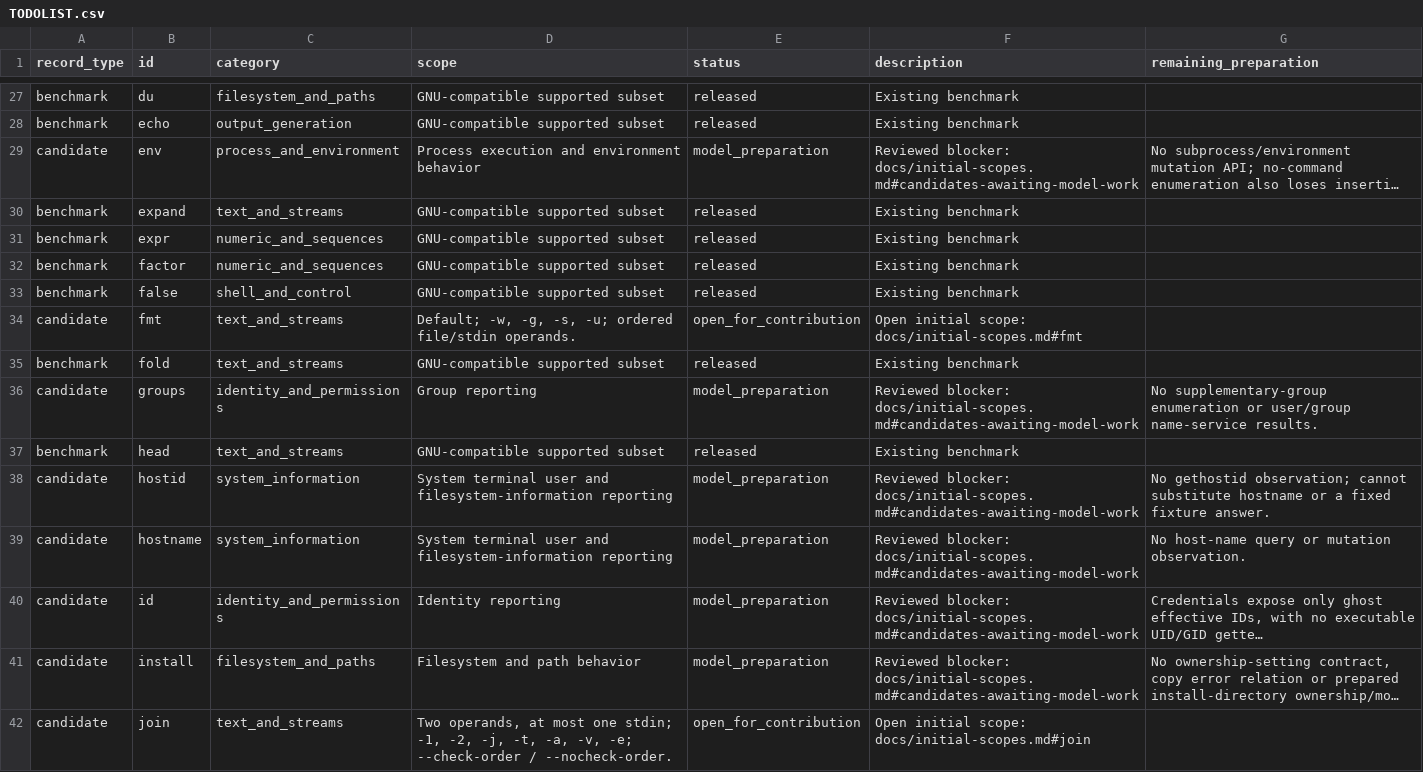
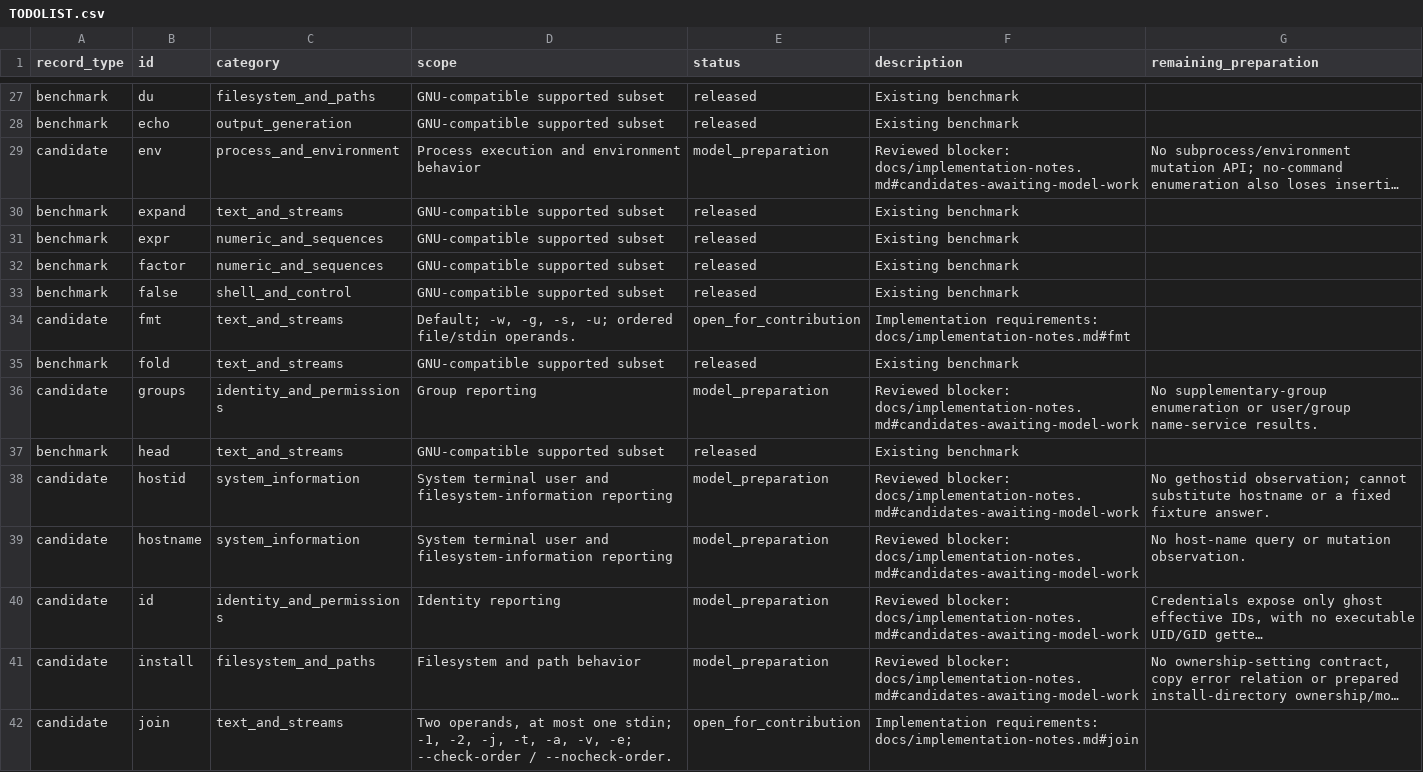
Before and after one commit to prosyslab/dafnyutils, a CSV file: TODOLIST.csv, drawn as a sheet; only a part is shown, gaps mark what is left out; long unchanged cells end in …; the diff covers the shown part only; the diff names each change by its address in the sheet, - before the commit and + after, or states it on an @@ line.

Commit message:
[Docs] update implementation guideline

```diff
--- a/TODOLIST.csv
+++ b/TODOLIST.csv
-F29 (description): Reviewed blocker: docs/initial-scopes.md#candidates-awaiting-model-work
+F29 (description): Reviewed blocker: docs/implementation-notes.md#candidates-awaiting-model-work
-F34 (description): Open initial scope: docs/initial-scopes.md#fmt
+F34 (description): Implementation requirements: docs/implementation-notes.md#fmt
-F36 (description): Reviewed blocker: docs/initial-scopes.md#candidates-awaiting-model-work
+F36 (description): Reviewed blocker: docs/implementation-notes.md#candidates-awaiting-model-work
-F38:F41 (description): Reviewed blocker: docs/initial-scopes.md#candidates-awaiting-model-work
+F38:F41 (description): Reviewed blocker: docs/implementation-notes.md#candidates-awaiting-model-work
-F42 (description): Open initial scope: docs/initial-scopes.md#join
+F42 (description): Implementation requirements: docs/implementation-notes.md#join
```
Also changed, not shown: 65 edited cells elsewhere in this file, 4 other files.
